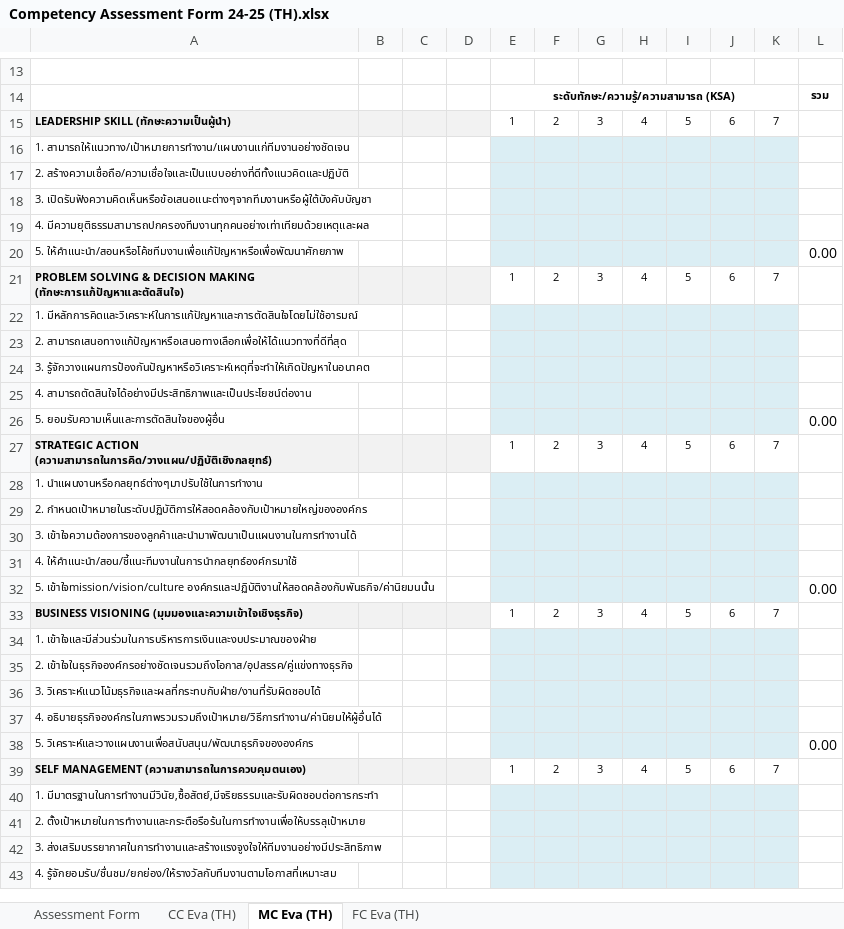
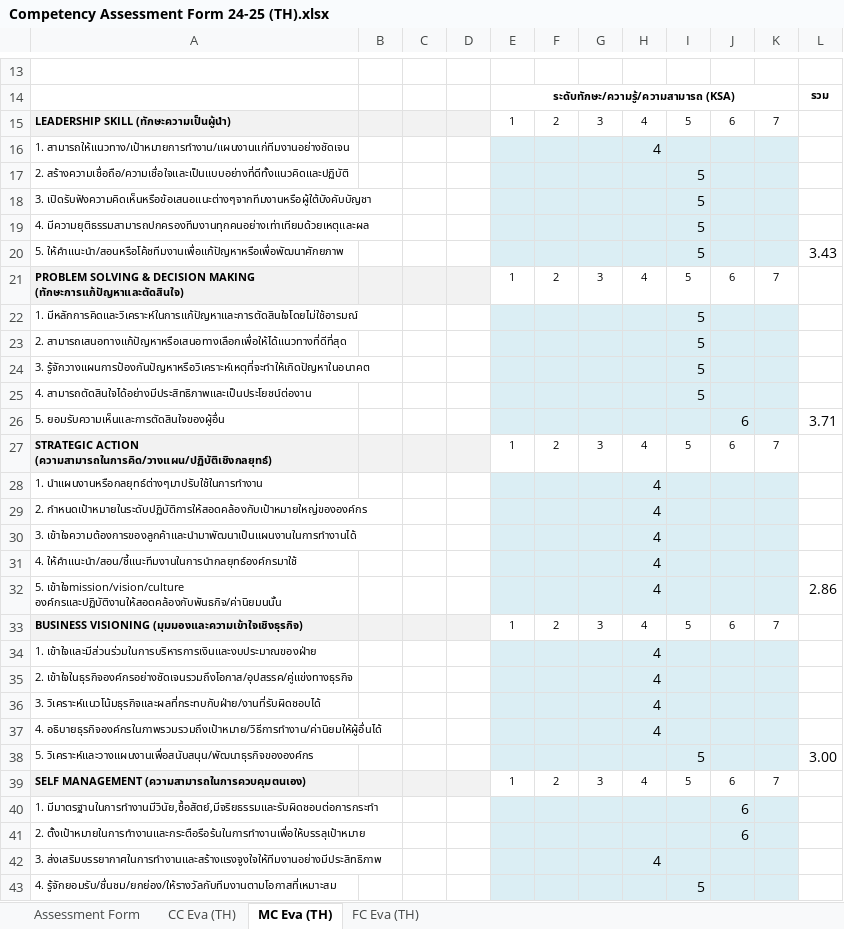
Before and after one commit to kittipoj11/ipc, an Excel workbook: doc/Competency Assessment Form 24-25 (TH).xlsx, sheet MC Eva (TH), drawn as a sheet; only a part is shown, gaps mark what is left out; values as stored, in another font and other column widths than the file's, no borders; the diff covers the shown part only; the diff names each change by its address in the sheet, - before the commit and + after, or states it on an @@ line.

```diff
--- a/doc/Competency Assessment Form 24-25 (TH).xlsx (sheet MC Eva (TH))
+++ b/doc/Competency Assessment Form 24-25 (TH).xlsx (sheet MC Eva (TH))
-H16: (empty)
+H16: 4
-I17:I20: (empty)
+I17:I20: 5
-L20: 0.00
+L20: 3.43
-I22:I25: (empty)
+I22:I25: 5
-J26: (empty)
+J26: 6
-L26: 0.00
+L26: 3.71
-H28:H32: (empty)
+H28:H32: 4
-L32: 0.00
+L32: 2.86
-H34:H37: (empty)
+H34:H37: 4
-I38: (empty)
+I38: 5
-L38: 0.00
+L38: 3.00
-J40:J41: (empty)
+J40:J41: 6
-H42: (empty)
+H42: 4
-I43: (empty)
+I43: 5
```
Also changed, not shown: 3 added rows, 3 removed rows and 4 edited cells elsewhere in this sheet, sheet CC Eva (TH), sheet Assessment Form, 17 other files.
